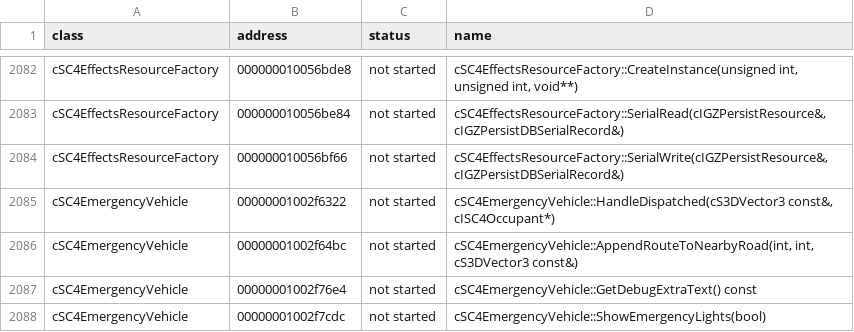
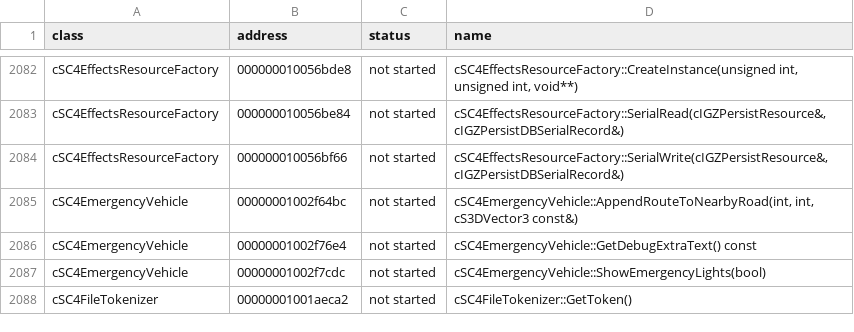
Before and after one commit to CadenKalez/DeSCAi4, a CSV file: notes/remaining_functions.csv, drawn as a sheet; only a part is shown, gaps mark what is left out; the shorter side is filled out with more unchanged rows; the diff names each change by its address in the sheet, - before the commit and + after, or states it on an @@ line.

```diff
--- a/notes/remaining_functions.csv
+++ b/notes/remaining_functions.csv
-row 2085: cSC4EmergencyVehicle | 00000001002f6322 | not started | cSC4EmergencyVehicle::HandleDispatched(cS3DVector3 const&, cISC4Occupant*)
```
Also changed, not shown: notes/todo.csv, 7 other files.
